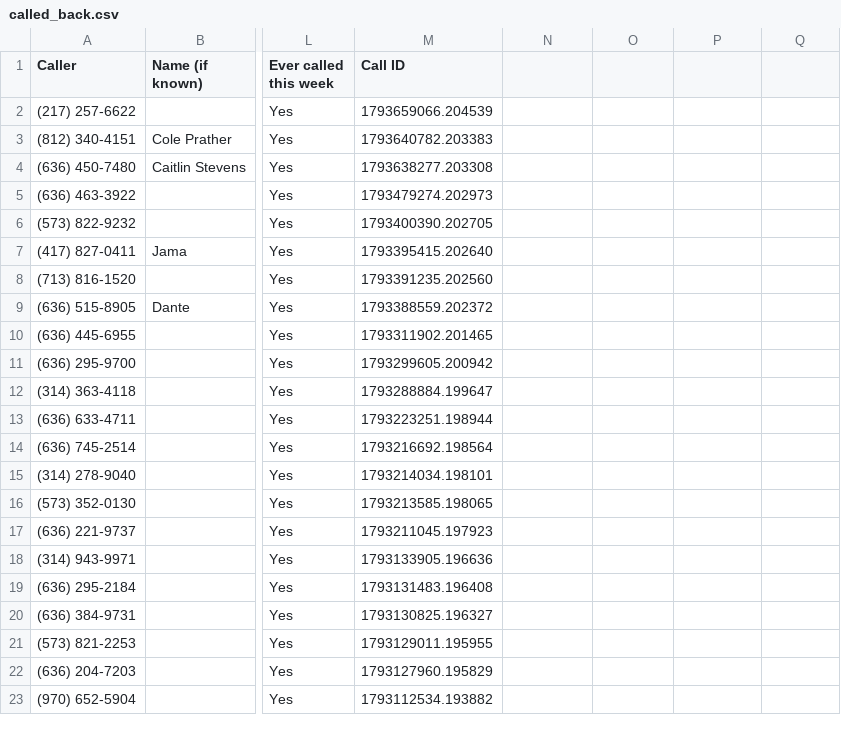
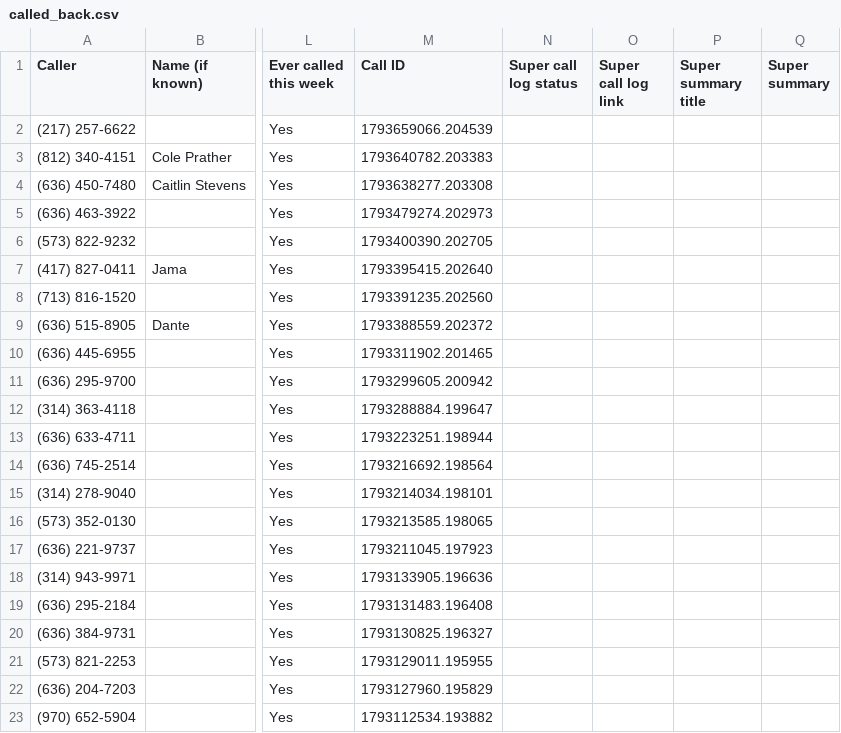
Before and after one commit to pollard22/Phone-dashboard, a CSV file: public/data/called_back.csv, drawn as a sheet; only a part is shown, gaps mark what is left out; the diff names each change by its address in the sheet, - before the commit and + after, or states it on an @@ line.

```diff
--- a/public/data/called_back.csv
+++ b/public/data/called_back.csv
-N1: (empty)
+N1: Super call log status
-O1: (empty)
+O1: Super call log link
-P1: (empty)
+P1: Super summary title
-Q1: (empty)
+Q1: Super summary
```
Also changed, not shown: 9 other files.
